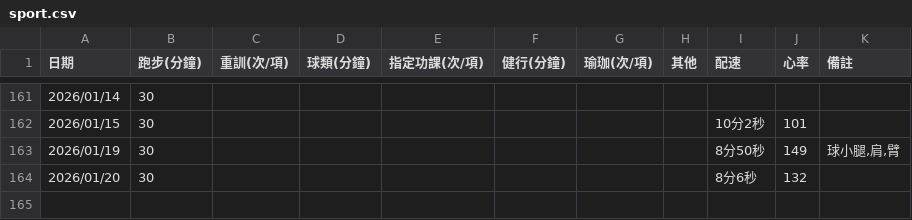
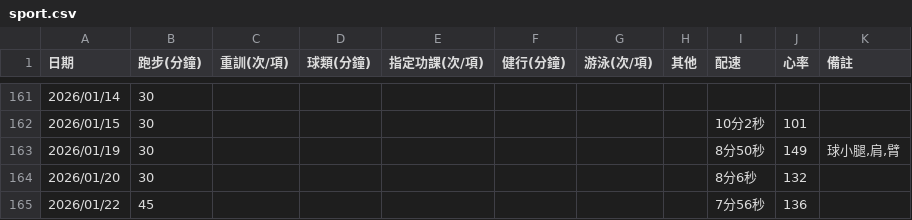
Before and after one commit to 3311231021/sport, a CSV file: sport.csv, drawn as a sheet; only a part is shown, gaps mark what is left out; the diff names each change by its address in the sheet, - before the commit and + after, or states it on an @@ line.

Commit message:
Add files via upload

```diff
--- a/sport.csv
+++ b/sport.csv
-G1: 瑜珈(次/項)
+G1: 游泳(次/項)
+row 165: 2026/01/22 | 45 |  |  |  |  |  |  | 7分56秒 | 136
```
